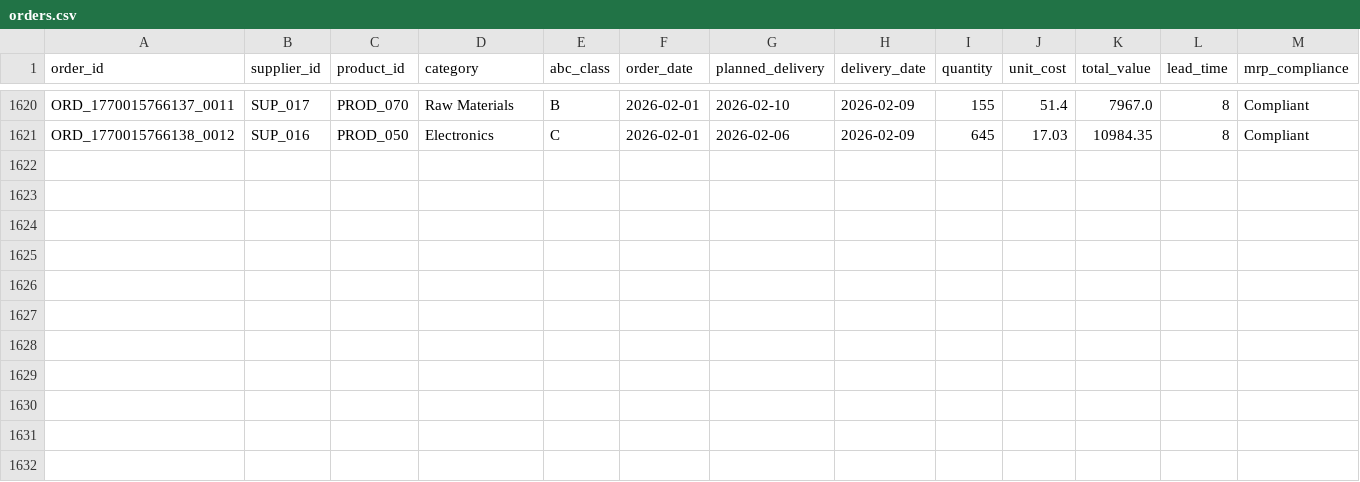
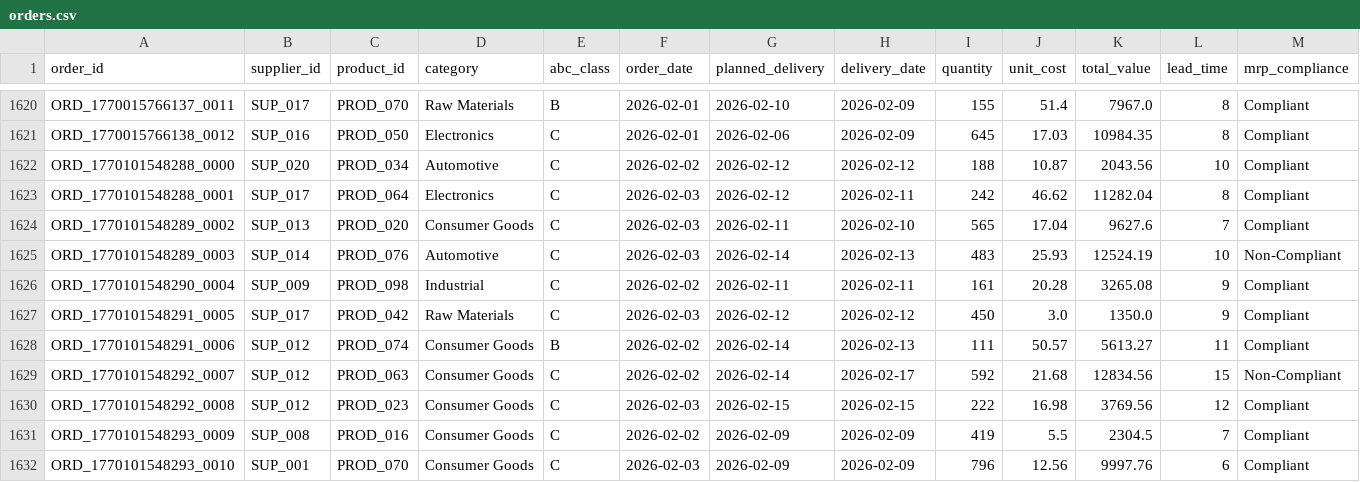
Before and after one commit to arvinddharanidharan/supply-chain-planning-dashboard, a CSV file: data/orders.csv, drawn as a sheet; only a part is shown, gaps mark what is left out; rows hold the shown columns only; the diff names each change by its address in the sheet, - before the commit and + after, or states it on an @@ line.

Commit message:
Automated ETL: Daily supply chain data update

```diff
--- a/data/orders.csv
+++ b/data/orders.csv
+row 1622: ORD_1770101548288_0000 | SUP_020 | PROD_034 | Automotive | C | 2026-02-02 | 2026-02-12 | 2026-02-12 | 188 | 10.87 | 2043.56 | 10 | Compliant
+row 1623: ORD_1770101548288_0001 | SUP_017 | PROD_064 | Electronics | C | 2026-02-03 | 2026-02-12 | 2026-02-11 | 242 | 46.62 | 11282.04 | 8 | Compliant
+row 1624: ORD_1770101548289_0002 | SUP_013 | PROD_020 | Consumer Goods | C | 2026-02-03 | 2026-02-11 | 2026-02-10 | 565 | 17.04 | 9627.6 | 7 | Compliant
+row 1625: ORD_1770101548289_0003 | SUP_014 | PROD_076 | Automotive | C | 2026-02-03 | 2026-02-14 | 2026-02-13 | 483 | 25.93 | 12524.19 | 10 | Non-Compliant
+row 1626: ORD_1770101548290_0004 | SUP_009 | PROD_098 | Industrial | C | 2026-02-02 | 2026-02-11 | 2026-02-11 | 161 | 20.28 | 3265.08 | 9 | Compliant
+row 1627: ORD_1770101548291_0005 | SUP_017 | PROD_042 | Raw Materials | C | 2026-02-03 | 2026-02-12 | 2026-02-12 | 450 | 3.0 | 1350.0 | 9 | Compliant
+row 1628: ORD_1770101548291_0006 | SUP_012 | PROD_074 | Consumer Goods | B | 2026-02-02 | 2026-02-14 | 2026-02-13 | 111 | 50.57 | 5613.27 | 11 | Compliant
+row 1629: ORD_1770101548292_0007 | SUP_012 | PROD_063 | Consumer Goods | C | 2026-02-02 | 2026-02-14 | 2026-02-17 | 592 | 21.68 | 12834.56 | 15 | Non-Compliant
+row 1630: ORD_1770101548292_0008 | SUP_012 | PROD_023 | Consumer Goods | C | 2026-02-03 | 2026-02-15 | 2026-02-15 | 222 | 16.98 | 3769.56 | 12 | Compliant
+row 1631: ORD_1770101548293_0009 | SUP_008 | PROD_016 | Consumer Goods | C | 2026-02-02 | 2026-02-09 | 2026-02-09 | 419 | 5.5 | 2304.5 | 7 | Compliant
+row 1632: ORD_1770101548293_0010 | SUP_001 | PROD_070 | Consumer Goods | C | 2026-02-03 | 2026-02-09 | 2026-02-09 | 796 | 12.56 | 9997.76 | 6 | Compliant
```
Also changed, not shown: data/inventory.csv, data/products.csv, 3 other files.
